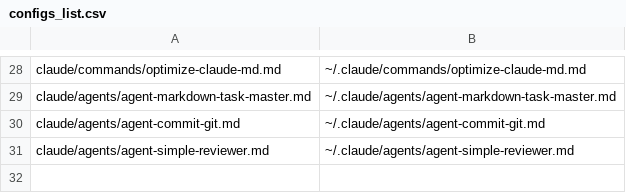
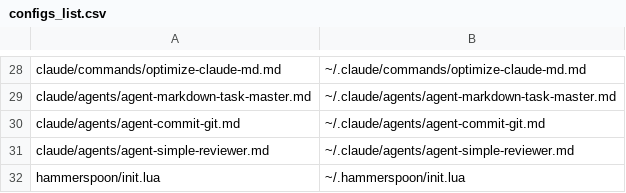
Before and after one commit to maxim-uvarov-ai-assistant/my-dotfiles, a CSV file: configs_list.csv, drawn as a sheet; only a part is shown, gaps mark what is left out; the diff names each change by its address in the sheet, - before the commit and + after, or states it on an @@ line.

Commit message:
add hamerspoon

```diff
--- a/configs_list.csv
+++ b/configs_list.csv
+row 32: hammerspoon/init.lua | ~/.hammerspoon/init.lua
```
